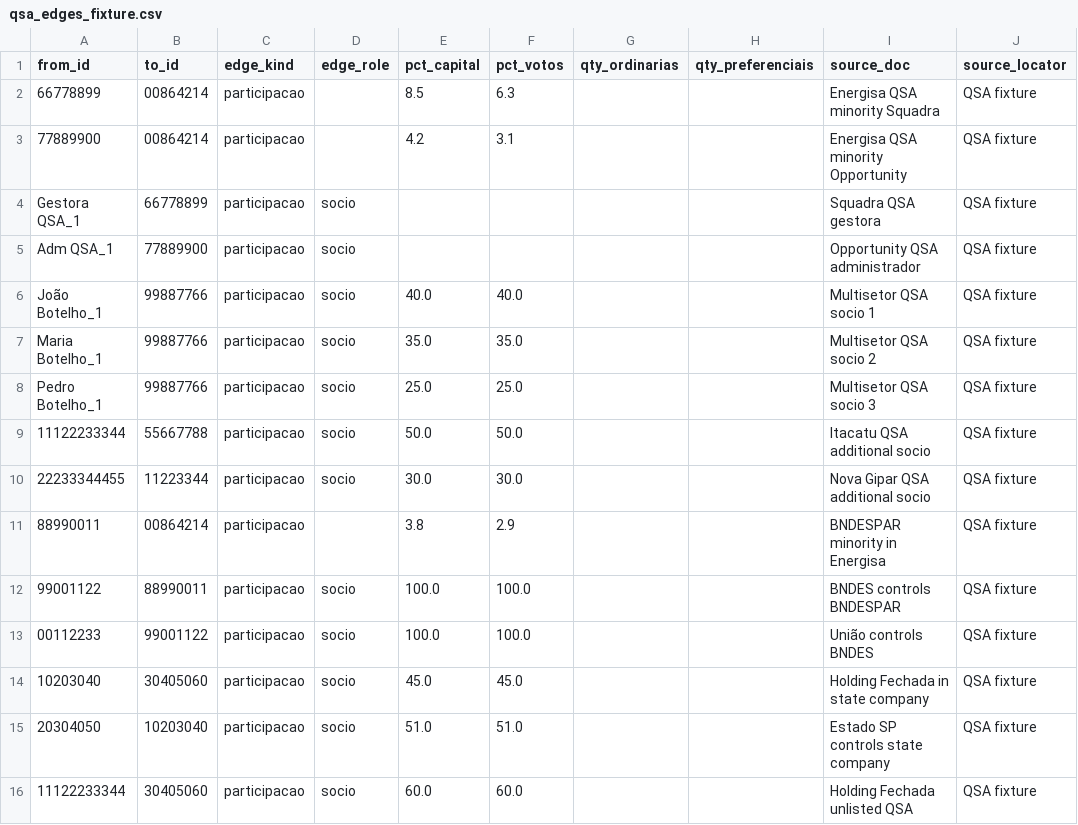
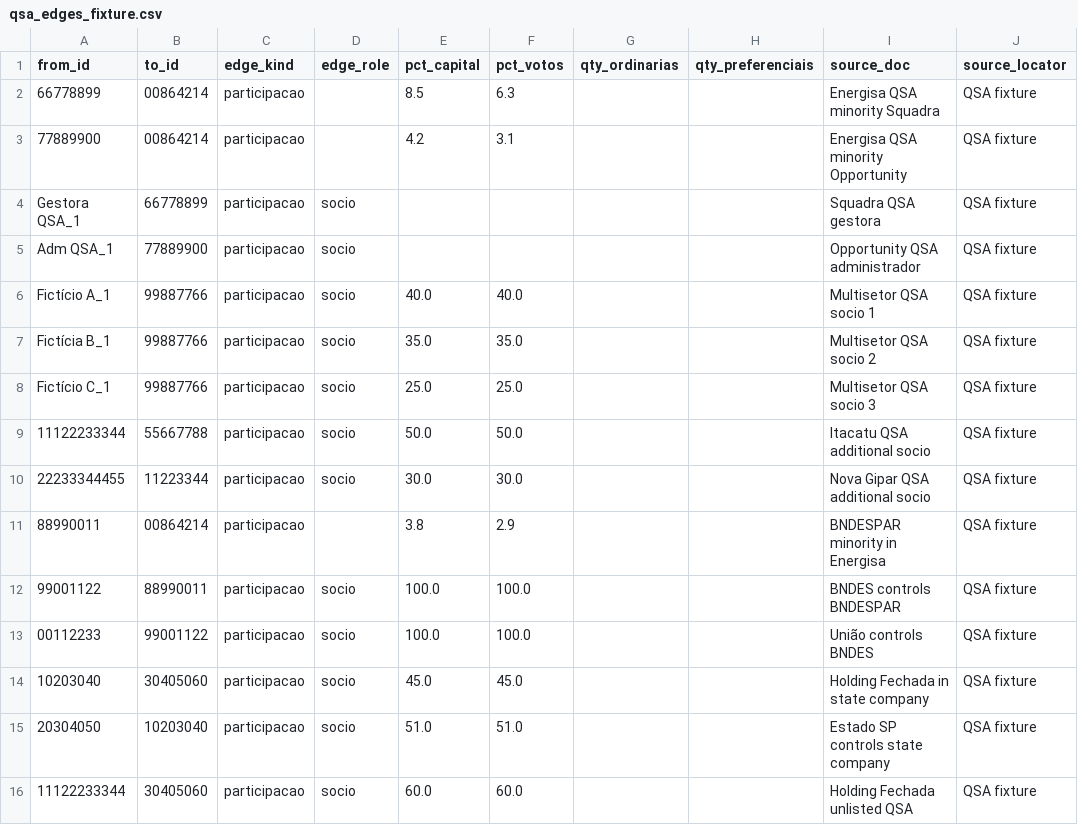
Before and after one commit to JoaoCarabetta/billionaire-watcher, a CSV file: transform/seeds/qsa_edges_fixture.csv, drawn as a sheet; only a part is shown; the diff names each change by its address in the sheet, - before the commit and + after, or states it on an @@ line.

```diff
--- a/transform/seeds/qsa_edges_fixture.csv
+++ b/transform/seeds/qsa_edges_fixture.csv
-A6 (from_id): João Botelho_1
+A6 (from_id): Fictício A_1
-A7 (from_id): Maria Botelho_1
+A7 (from_id): Fictícia B_1
-A8 (from_id): Pedro Botelho_1
+A8 (from_id): Fictício C_1
```
Also changed, not shown: transform/seeds/qsa_persons_fixture.csv.
